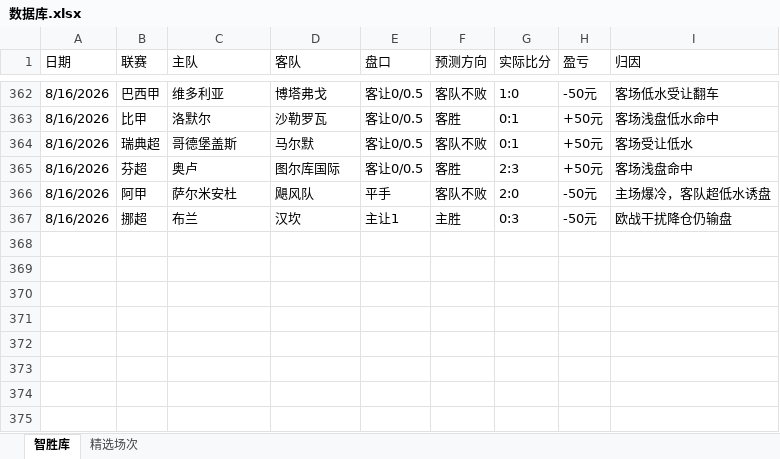
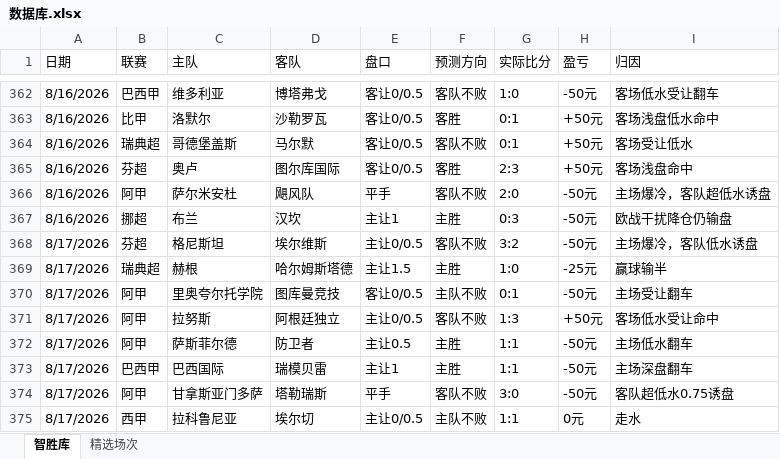
Before and after one commit to DIDY2026/SJK-ZSK, an Excel workbook: 数据库.xlsx, sheet 智胜库, drawn as a sheet; only a part is shown, gaps mark what is left out; values as stored, in another font and other column widths than the file's, no borders; the diff names each change by its address in the sheet, - before the commit and + after, or states it on an @@ line.

```diff
--- a/数据库.xlsx (sheet 智胜库)
+++ b/数据库.xlsx (sheet 智胜库)
+row 368: 8/17/2026 | 芬超 | 格尼斯坦 | 埃尔维斯 | 主让0/0.5 | 客队不败 | 3:2 | -50元 | 主场爆冷，客队低水诱盘
+row 369: 8/17/2026 | 瑞典超 | 赫根 | 哈尔姆斯塔德 | 主让1.5 | 主胜 | 1:0 | -25元 | 赢球输半
+row 370: 8/17/2026 | 阿甲 | 里奥夸尔托学院 | 图库曼竞技 | 客让0/0.5 | 主队不败 | 0:1 | -50元 | 主场受让翻车
+row 371: 8/17/2026 | 阿甲 | 拉努斯 | 阿根廷独立 | 主让0/0.5 | 客队不败 | 1:3 | +50元 | 客场低水受让命中
+row 372: 8/17/2026 | 阿甲 | 萨斯菲尔德 | 防卫者 | 主让0.5 | 主胜 | 1:1 | -50元 | 主场低水翻车
+row 373: 8/17/2026 | 巴西甲 | 巴西国际 | 瑞模贝雷 | 主让1 | 主胜 | 1:1 | -50元 | 主场深盘翻车
+row 374: 8/17/2026 | 阿甲 | 甘拿斯亚门多萨 | 塔勒瑞斯 | 平手 | 客队不败 | 3:0 | -50元 | 客队超低水0.75诱盘
+row 375: 8/17/2026 | 西甲 | 拉科鲁尼亚 | 埃尔切 | 主让0/0.5 | 主队不败 | 1:1 | 0元 | 走水
```
Also changed, not shown: sheet 精选场次, 复盘专用.xlsx.
